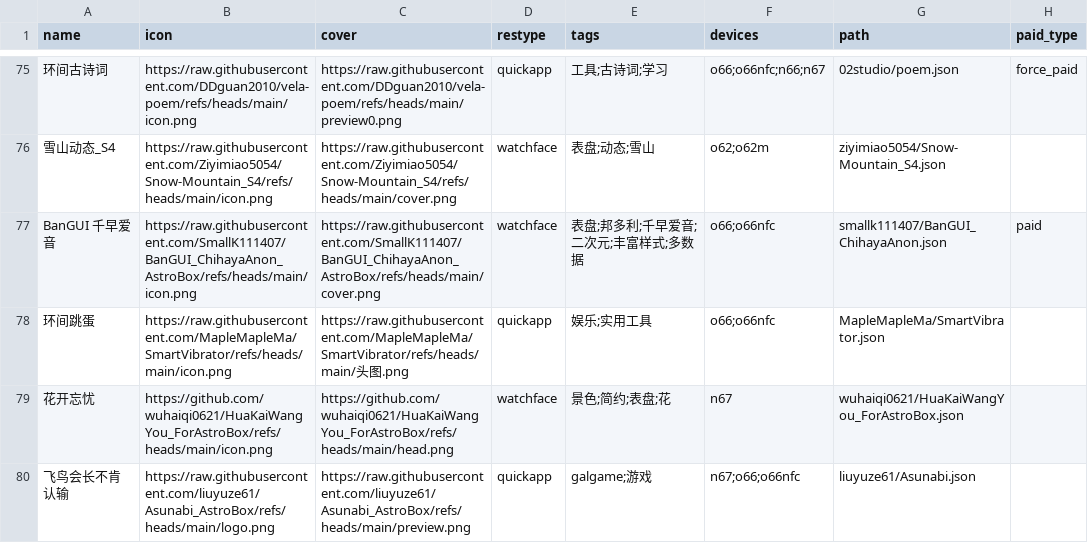
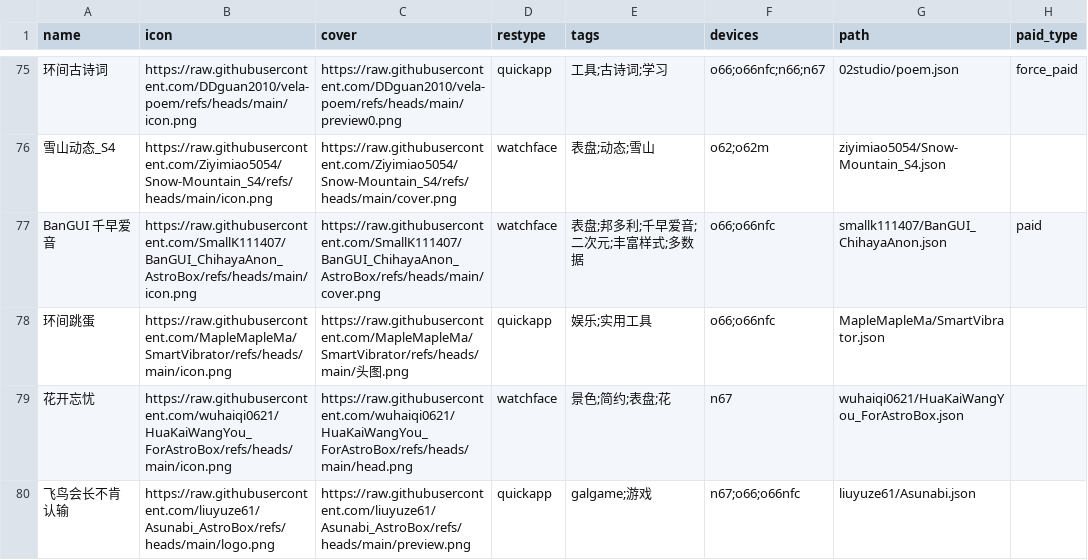
Before and after one commit to OrPudding/AstroBox-Repo, a CSV file: index.csv, drawn as a sheet; only a part is shown, gaps mark what is left out.

Commit message:
修正我的神笔链接

```diff
--- a/index.csv
+++ b/index.csv
@@ -78,3 +78,3 @@ BanGUI 千早爱音,https://raw.githubusercontent.com/SmallK111407/BanGUI_Chihay
 环间跳蛋,https://raw.githubusercontent.com/MapleMapleMa/SmartVibrator/refs/heads/main/icon.png,https://raw.githubusercontent.com/MapleMapleMa/SmartVibrator/refs/heads/main/头图.png,quickapp,"娱乐;实用工具","o66;o66nfc",MapleMapleMa/SmartVibrator.json,
-花开忘忧,https://github.com/wuhaiqi0621/HuaKaiWangYou_ForAstroBox/refs/heads/main/icon.png,https://github.com/wuhaiqi0621/HuaKaiWangYou_ForAstroBox/refs/heads/main/head.png,watchface,"景色;简约;表盘;花","n67",wuhaiqi0621/HuaKaiWangYou_ForAstroBox.json,
+花开忘忧,https://raw.githubusercontent.com/wuhaiqi0621/HuaKaiWangYou_ForAstroBox/refs/heads/main/icon.png,https://raw.githubusercontent.com/wuhaiqi0621/HuaKaiWangYou_ForAstroBox/refs/heads/main/head.png,watchface,"景色;简约;表盘;花","n67",wuhaiqi0621/HuaKaiWangYou_ForAstroBox.json,
 飞鸟会长不肯认输,https://raw.githubusercontent.com/liuyuze61/Asunabi_AstroBox/refs/heads/main/logo.png,https://raw.githubusercontent.com/liuyuze61/Asunabi_AstroBox/refs/heads/main/preview.png,quickapp,"galgame;游戏","n67;o66;o66nfc",liuyuze61/Asunabi.json,
```
